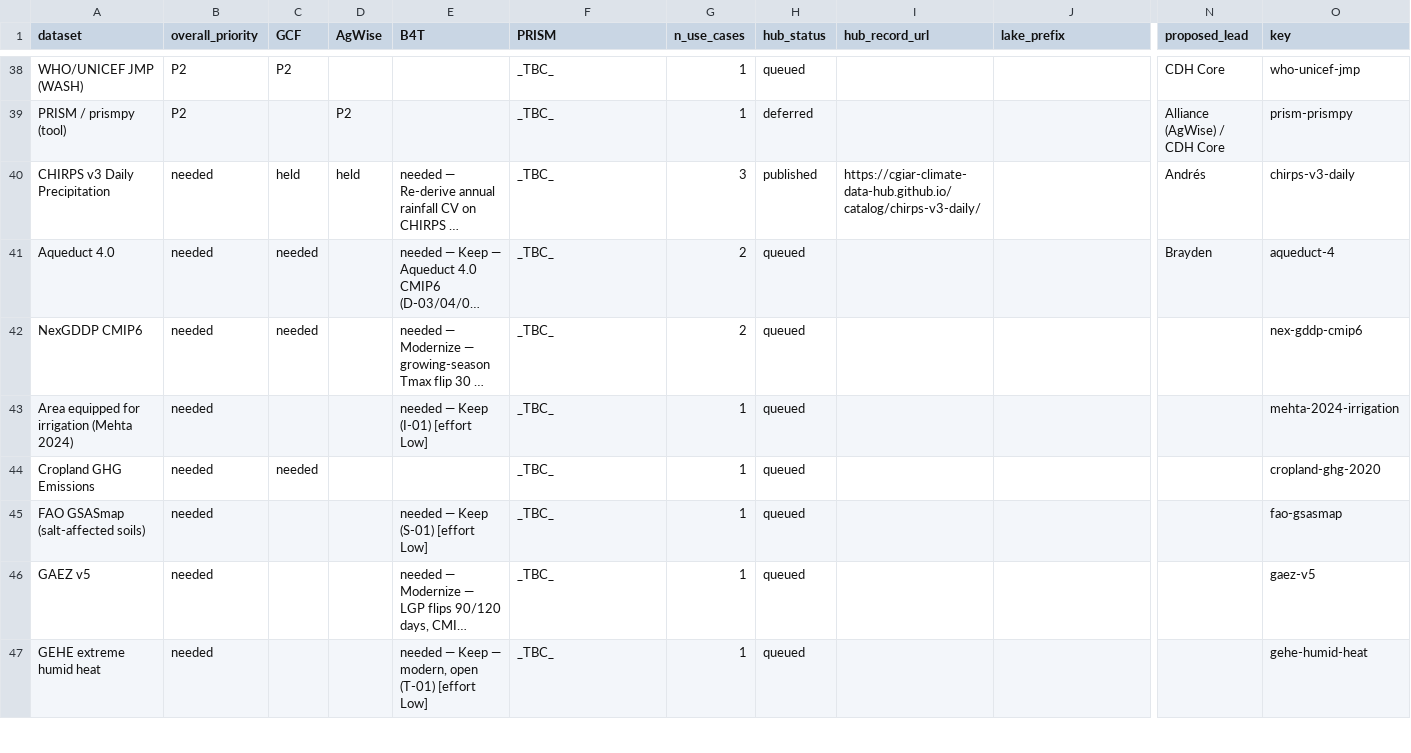
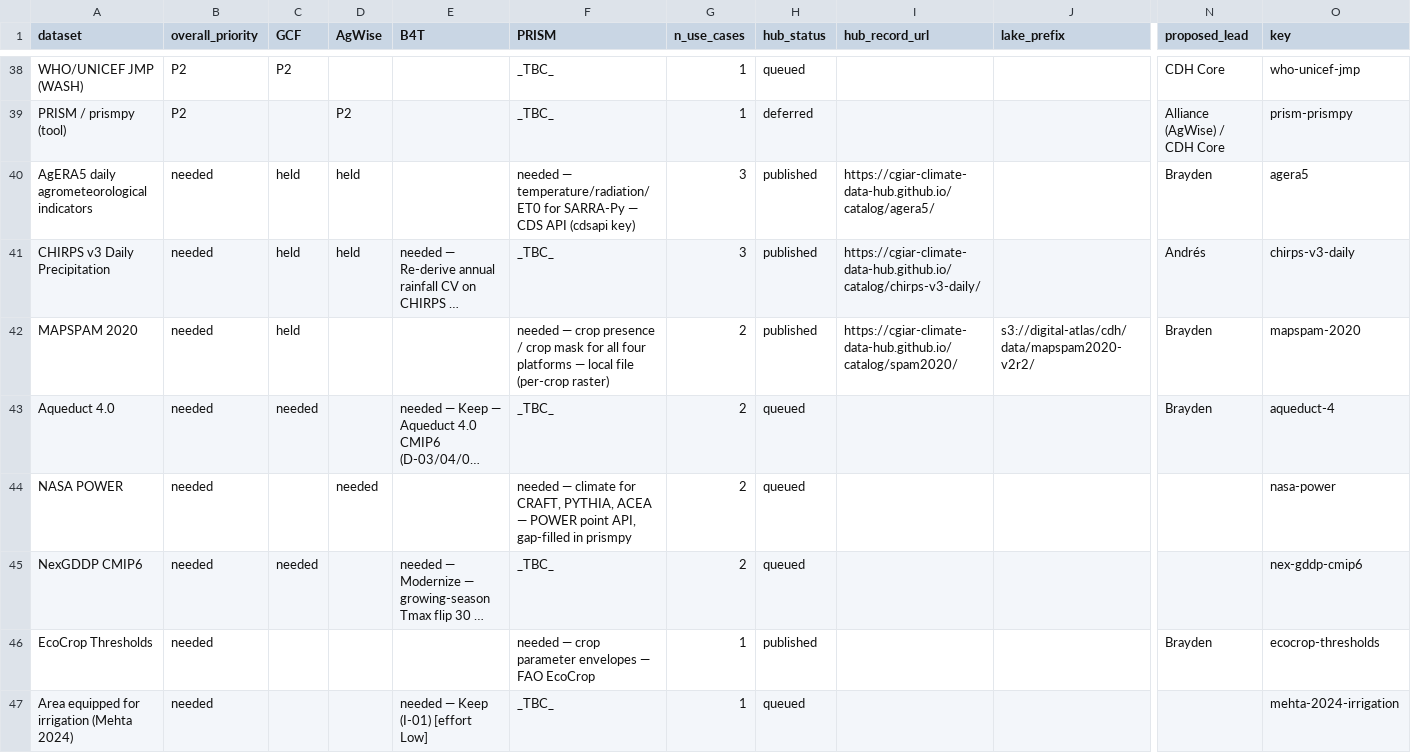
Before and after one commit to CGIAR-Climate-Data-Hub/use-cases, a CSV file: hub-submissions/priority-matrix.csv, drawn as a sheet; only a part is shown, gaps mark what is left out; the shorter side is filled out with more unchanged rows; long unchanged cells end in …; rows hold the shown columns only; the diff covers the shown part only; the diff names each change by its address in the sheet, - before the commit and + after, or states it on an @@ line.

```diff
--- a/hub-submissions/priority-matrix.csv
+++ b/hub-submissions/priority-matrix.csv
+row 40: AgERA5 daily agrometeorological indicators | needed | held | held |  | needed — temperature/radiation/ET0 for SARRA-Py — CDS API (cdsapi key) | 3 | published | https://cgiar-climate-data-hub.github.io/catalog/agera5/ |  | Brayden | agera5
+row 42: MAPSPAM 2020 | needed | held |  |  | needed — crop presence / crop mask for all four platforms — local file (per-crop raster) | 2 | published | https://cgiar-climate-data-hub.github.io/catalog/spam2020/ | s3://digital-atlas/cdh/data/mapspam2020-v2r2/ | Brayden | mapspam-2020
+row 44: NASA POWER | needed |  | needed |  | needed — climate for CRAFT, PYTHIA, ACEA — POWER point API, gap-filled in prismpy | 2 | queued |  |  |  | nasa-power
+row 46: EcoCrop Thresholds | needed |  |  |  | needed — crop parameter envelopes — FAO EcoCrop | 1 | published |  |  | Brayden | ecocrop-thresholds
```
Also changed, not shown: 9 added rows, 5 removed rows and 3 edited cells elsewhere in this file, hub-submissions/matrix.csv, 2 other files.
